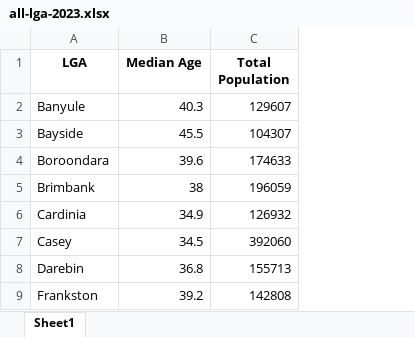
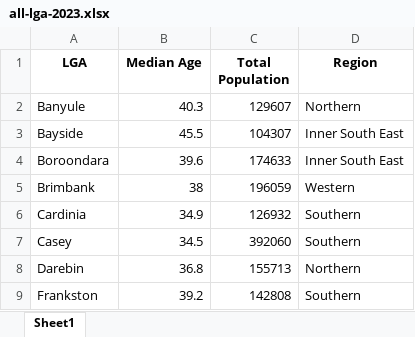
Before and after one commit to harsh-monash/fit3179-a2, an Excel workbook: data/all-lga-2023.xlsx, sheet Sheet1, drawn as a sheet; only a part is shown; values as stored, in another font and other column widths than the file's, no borders; the diff names each change by its address in the sheet, - before the commit and + after, or states it on an @@ line.

```diff
--- a/data/all-lga-2023.xlsx (sheet Sheet1)
+++ b/data/all-lga-2023.xlsx (sheet Sheet1)
+column D (Region), rows 2-9: Northern | Inner South East | Inner South East | Western | Southern | Southern | Northern | Southern
```
Also changed, not shown: 4 other files.
